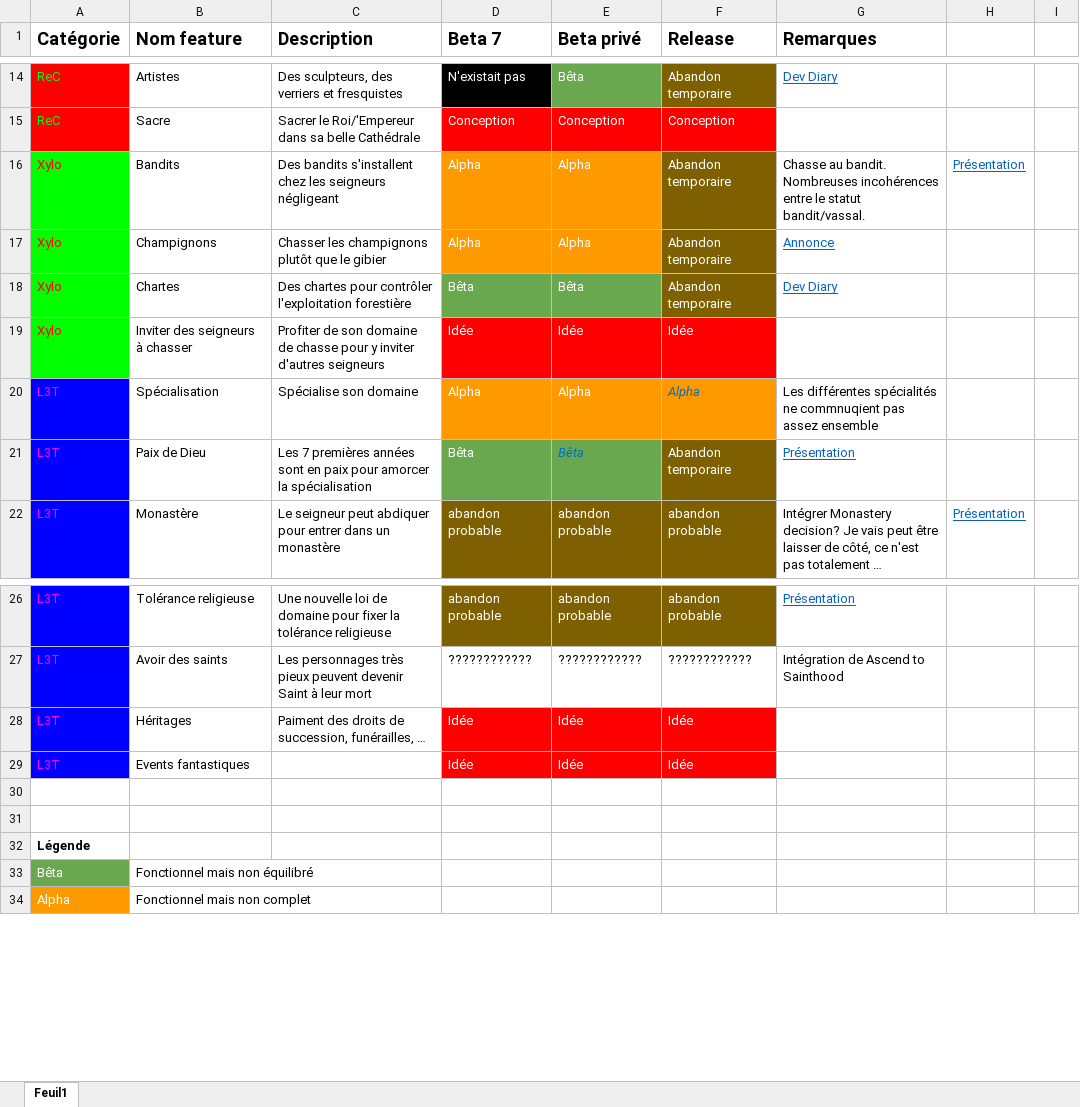
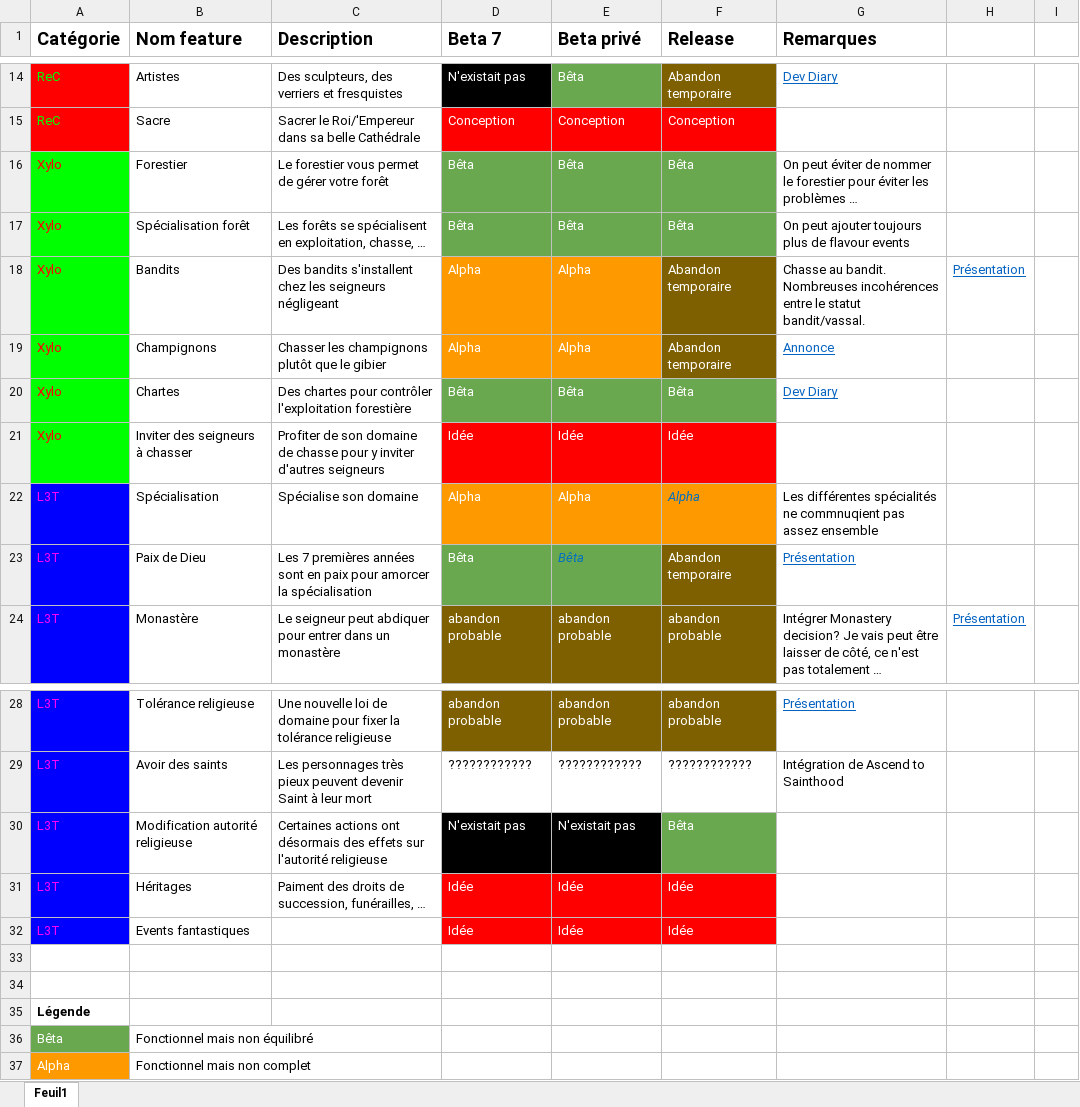
Before and after one commit to ArkoG/L3T, an Excel workbook: Features.xlsx, sheet Feuil1, drawn as a sheet; only a part is shown, gaps mark what is left out; long unchanged cells end in …; values as stored, in another font and other column widths than the file's, no borders; addresses are those after the commit; the diff names each change by its address in the sheet, - before the commit and + after, or states it on an @@ line.

Commit message:
Maj tableau des features
Des features de Xylo ont été rajouté ainsi qu'une feature de
modification de l'autorité religieuse

```diff
--- a/Features.xlsx (sheet Feuil1)
+++ b/Features.xlsx (sheet Feuil1)
+row 16: Xylo | Forestier | Le forestier vous permet de gérer votre forêt | Bêta | Bêta | Bêta | On peut éviter de nommer le forestier pour éviter les problèmes …
+row 17: Xylo | Spécialisation forêt | Les forêts se spécialisent en exploitation, chasse, … | Bêta | Bêta | Bêta | On peut ajouter toujours plus de flavour events
-F20 (Release): Abandon temporaire
+F20 (Release): Bêta
-F20 fill: #7F6000
+F20 fill: #6AA84F
+row 30: L3T | Modification autorité religieuse | Certaines actions ont désormais des effets sur l'autorité religieuse | N'existait pas | N'existait pas | Bêta
```
Also changed, not shown: 1 other file.
